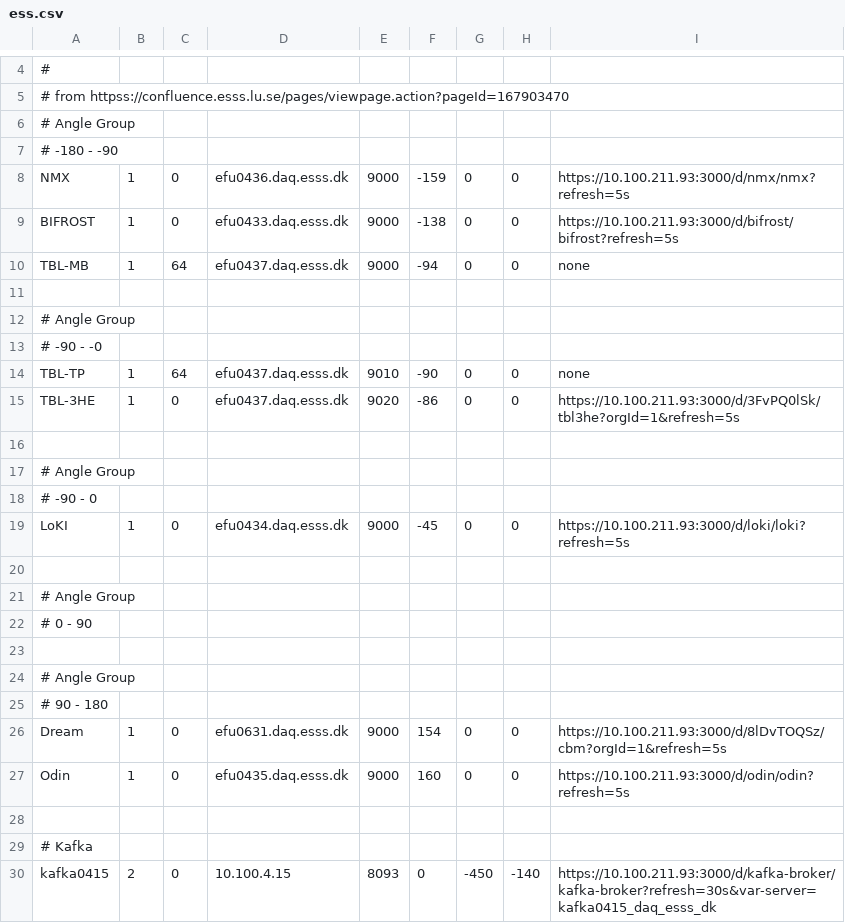
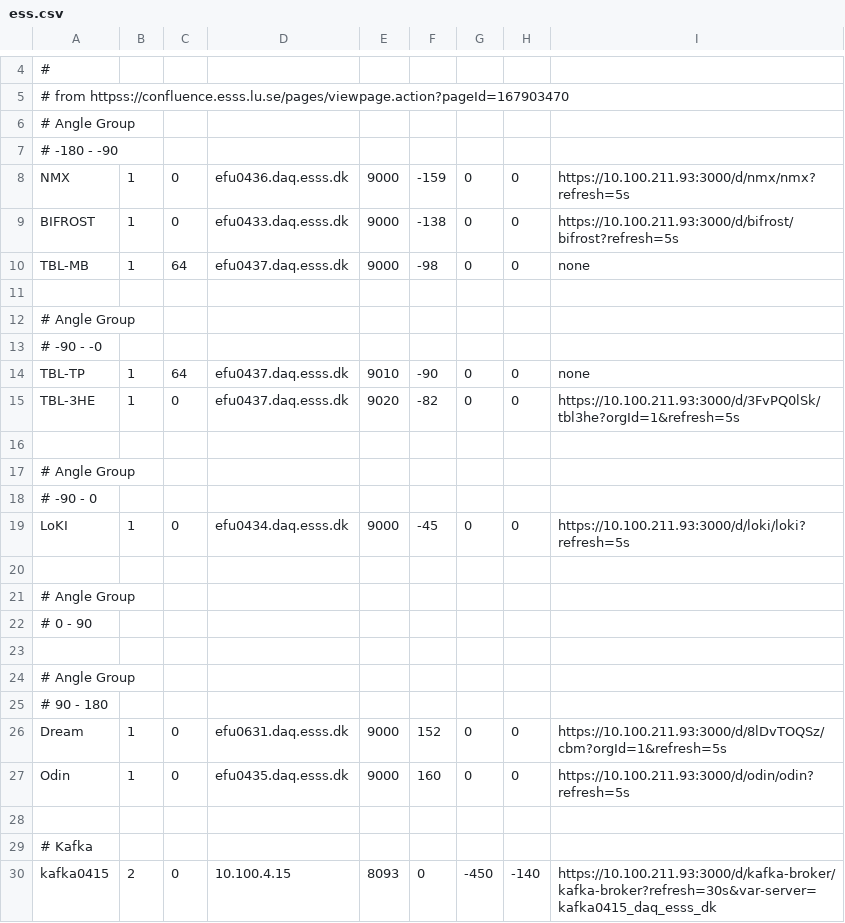
Before and after one commit to ess-dmsc/server-dashboard, a CSV file: config/ess.csv, drawn as a sheet; only a part is shown, gaps mark what is left out.

```diff
--- a/config/ess.csv
+++ b/config/ess.csv
@@ -9,3 +9,3 @@ NMX,           1,  0, efu0436.daq.esss.dk,   9000, -159, 0, 0, https://10.100.21
 BIFROST,       1,  0, efu0433.daq.esss.dk,   9000, -138, 0, 0, https://10.100.211.93:3000/d/bifrost/bifrost?refresh=5s
-TBL-MB,        1, 64, efu0437.daq.esss.dk,   9000, -94, 0, 0, none
+TBL-MB,        1, 64, efu0437.daq.esss.dk,   9000, -98, 0, 0, none
 
@@ -14,3 +14,3 @@ TBL-MB,        1, 64, efu0437.daq.esss.dk,   9000, -94, 0, 0, none
 TBL-TP,        1, 64, efu0437.daq.esss.dk,   9010, -90, 0, 0, none
-TBL-3HE,       1,  0, efu0437.daq.esss.dk,   9020, -86, 0, 0, https://10.100.211.93:3000/d/3FvPQ0lSk/tbl3he?orgId=1&refresh=5s
+TBL-3HE,       1,  0, efu0437.daq.esss.dk,   9020, -82, 0, 0, https://10.100.211.93:3000/d/3FvPQ0lSk/tbl3he?orgId=1&refresh=5s
 
@@ -25,3 +25,3 @@ LoKI,          1,  0, efu0434.daq.esss.dk,   9000, -45, 0, 0, https://10.100.211
 # 90 - 180
-Dream,         1, 0, efu0631.daq.esss.dk,    9000,  154, 0, 0, https://10.100.211.93:3000/d/8lDvTOQSz/cbm?orgId=1&refresh=5s
+Dream,         1, 0, efu0631.daq.esss.dk,    9000,  152, 0, 0, https://10.100.211.93:3000/d/8lDvTOQSz/cbm?orgId=1&refresh=5s
 Odin,          1, 0, efu0435.daq.esss.dk,    9000,  160, 0, 0, https://10.100.211.93:3000/d/odin/odin?refresh=5s
```
Also changed, not shown: 7 other files.
